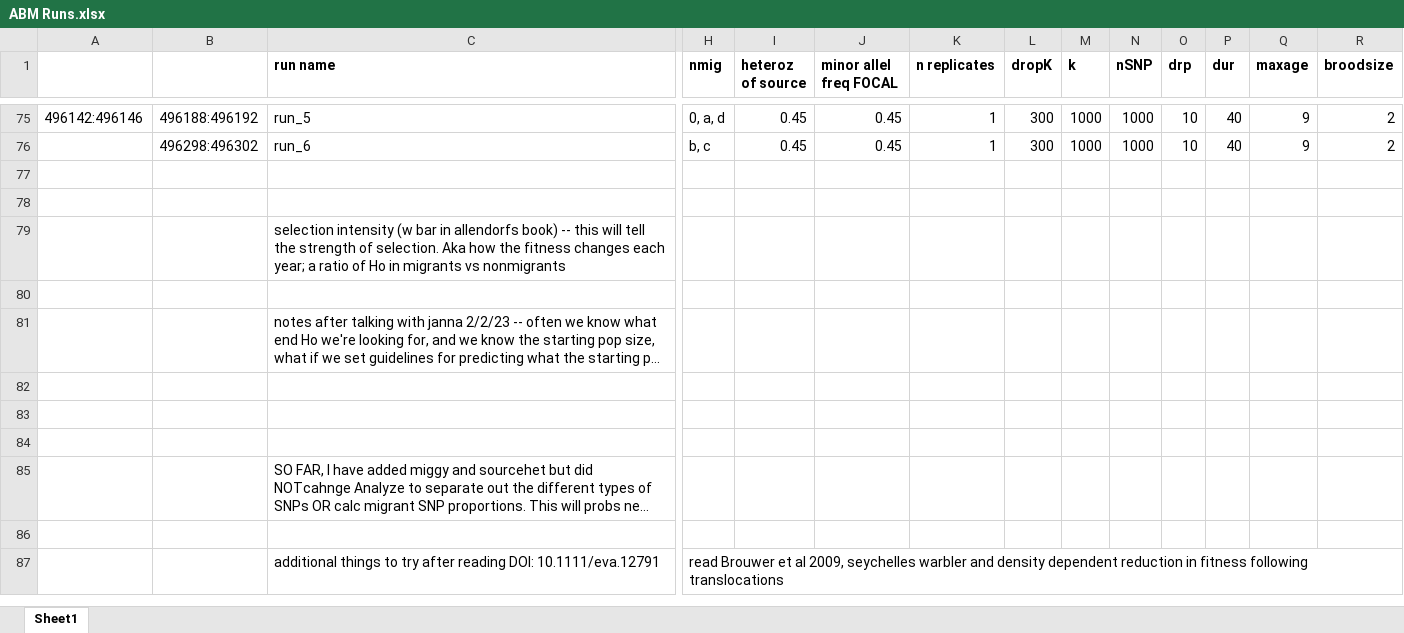
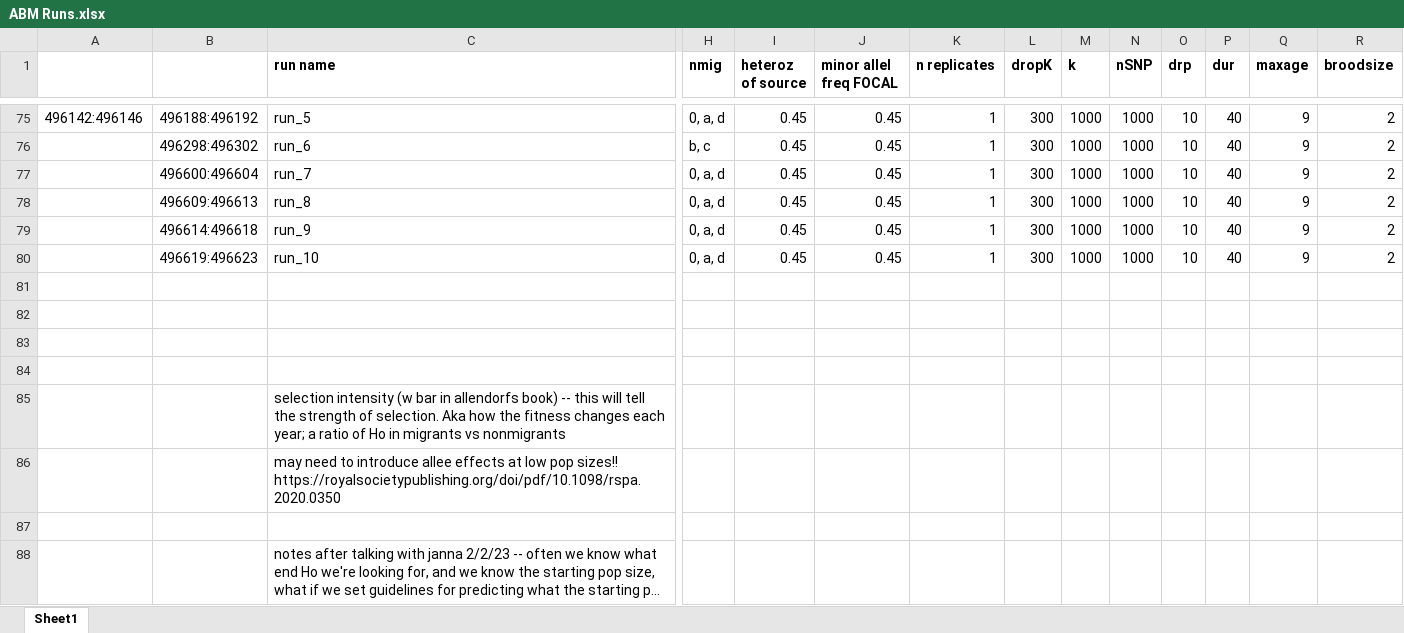
Before and after one commit to ginalamka/ComplexModel_ABM, an Excel workbook: Archive/ABM Runs.xlsx, sheet Sheet1, drawn as a sheet; only a part is shown, gaps mark what is left out; the shorter side is filled out with more unchanged rows; long unchanged cells end in …; values as stored, in another font and other column widths than the file's, no borders; rows hold the shown columns only; the diff names each change by its address in the sheet, - before the commit and + after, or states it on an @@ line.

```diff
--- a/Archive/ABM Runs.xlsx (sheet Sheet1)
+++ b/Archive/ABM Runs.xlsx (sheet Sheet1)
+row 77:  | 496600:496604 | run_7 | 0, a, d | 0.45 | 0.45 | 1 | 300 | 1000 | 1000 | 10 | 40 | 9 | 2
+row 78:  | 496609:496613 | run_8 | 0, a, d | 0.45 | 0.45 | 1 | 300 | 1000 | 1000 | 10 | 40 | 9 | 2
+row 79:  | 496614:496618 | run_9 | 0, a, d | 0.45 | 0.45 | 1 | 300 | 1000 | 1000 | 10 | 40 | 9 | 2
+row 80:  | 496619:496623 | run_10 | 0, a, d | 0.45 | 0.45 | 1 | 300 | 1000 | 1000 | 10 | 40 | 9 | 2
+row 81: (empty)
+row 82: (empty)
+row 86:  |  | may need to introduce allee effects at low pop sizes!! https://royalsocietypublishing.org/doi/pdf/10.1098/rspa.2020.0350
```
Also changed, not shown: 2 other files.
